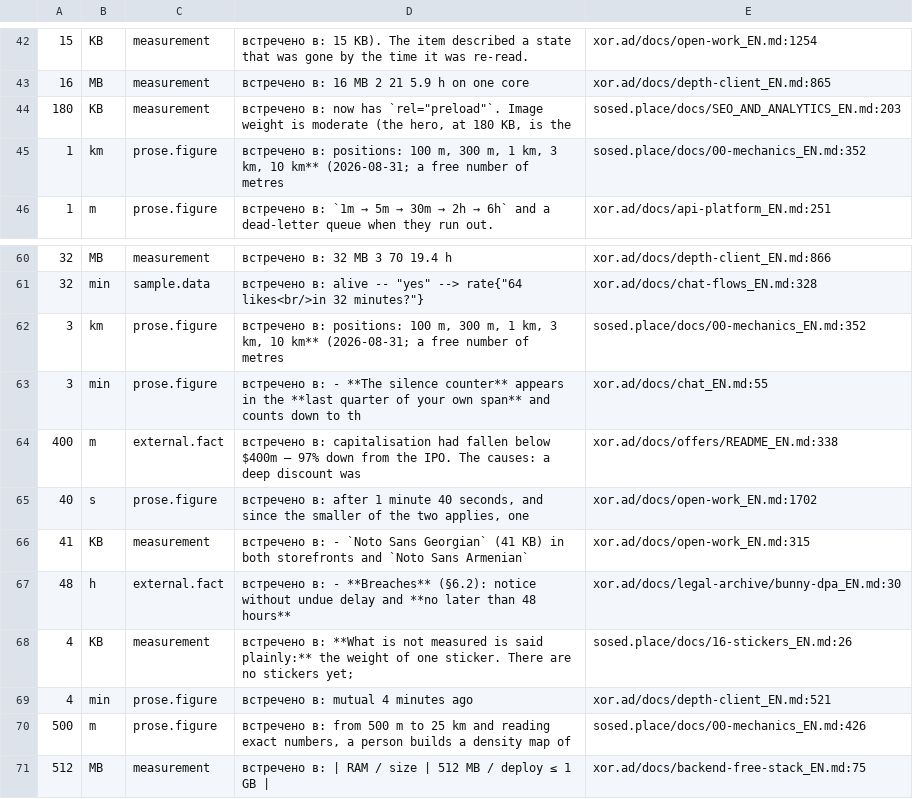
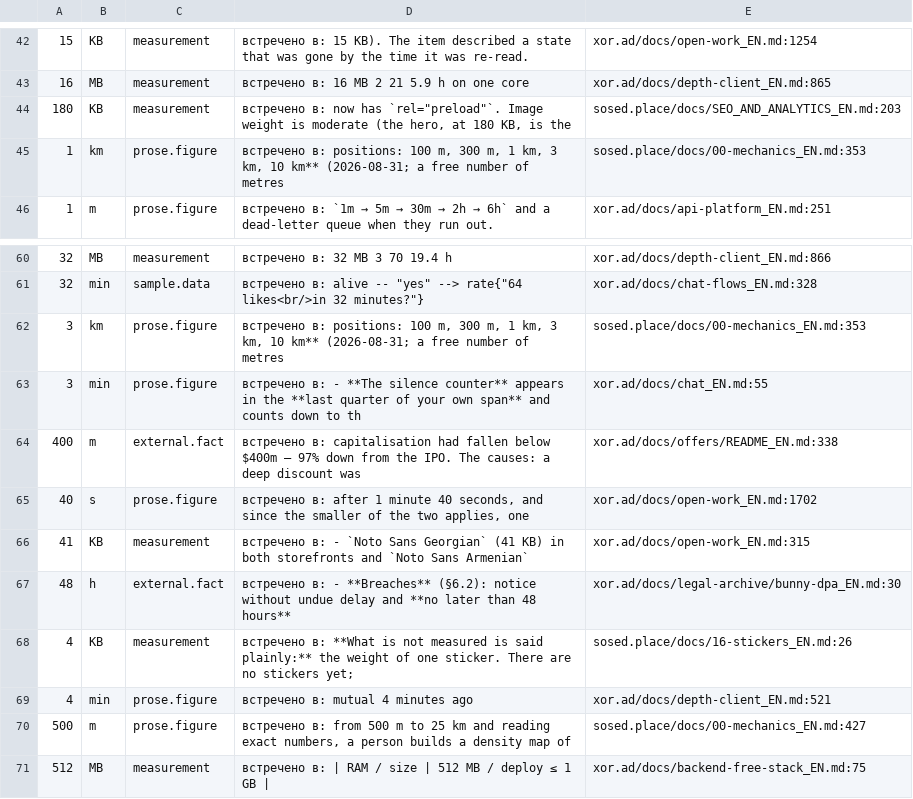
Before and after one commit to panov-id/xor.ad, a TSV file: docs/facts/noise-numbers.tsv, drawn as a sheet; only a part is shown, gaps mark what is left out; the diff names each change by its address in the sheet, - before the commit and + after, or states it on an @@ line.

```diff
--- a/docs/facts/noise-numbers.tsv
+++ b/docs/facts/noise-numbers.tsv
-E45: sosed.place/docs/00-mechanics_EN.md:352
+E45: sosed.place/docs/00-mechanics_EN.md:353
-E62: sosed.place/docs/00-mechanics_EN.md:352
+E62: sosed.place/docs/00-mechanics_EN.md:353
-E70: sosed.place/docs/00-mechanics_EN.md:426
+E70: sosed.place/docs/00-mechanics_EN.md:427
```
Also changed, not shown: 2 other files.
